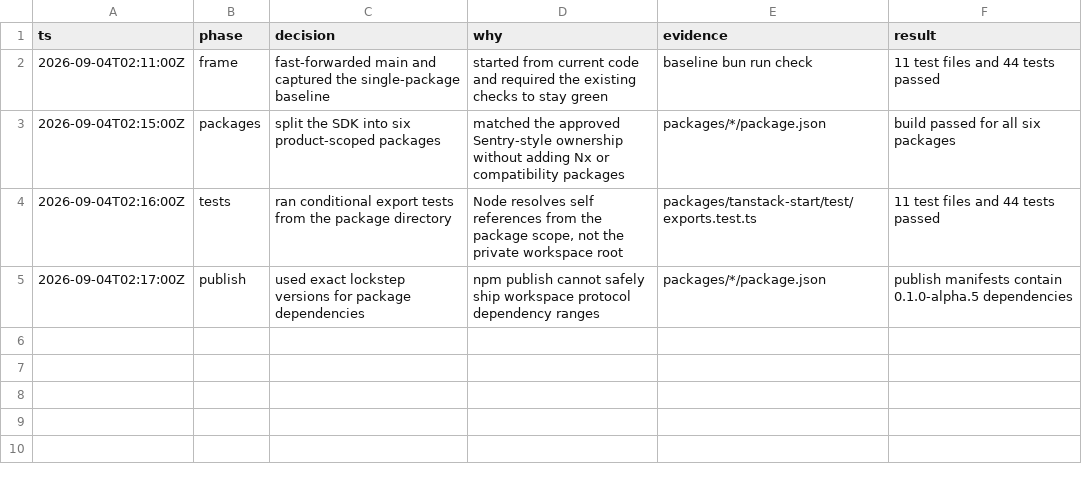
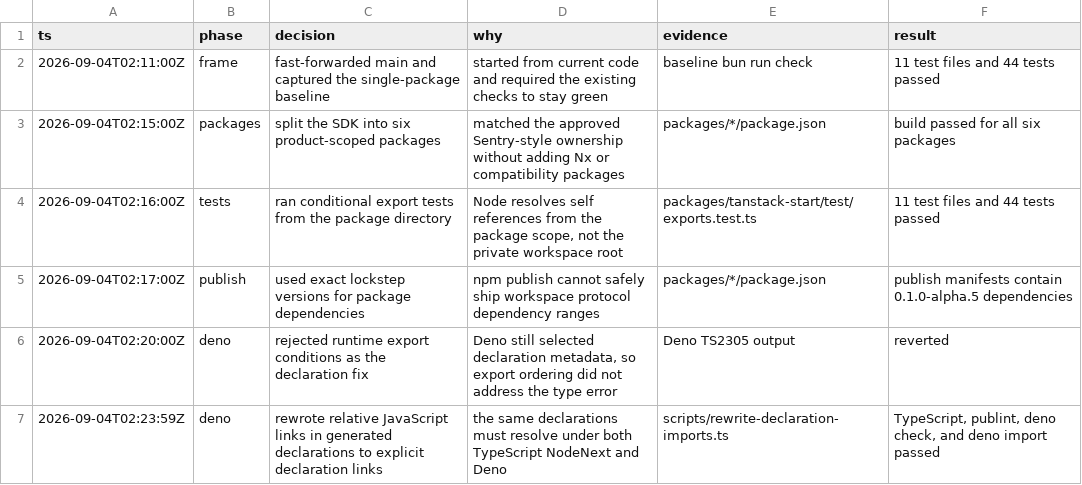
Before and after one commit to supainc/supacatch-js, a TSV file: .audit/monorepo.tsv, drawn as a sheet.

```diff
--- a/.audit/monorepo.tsv
+++ b/.audit/monorepo.tsv
@@ -5 +5,3 @@ ts	phase	decision	why	evidence	result
 2026-09-04T02:17:00Z	publish	used exact lockstep versions for package dependencies	npm publish cannot safely ship workspace protocol dependency ranges	packages/*/package.json	publish manifests contain 0.1.0-alpha.5 dependencies
+2026-09-04T02:20:00Z	deno	rejected runtime export conditions as the declaration fix	Deno still selected declaration metadata, so export ordering did not address the type error	Deno TS2305 output	reverted
+2026-09-04T02:23:59Z	deno	rewrote relative JavaScript links in generated declarations to explicit declaration links	the same declarations must resolve under both TypeScript NodeNext and Deno	scripts/rewrite-declaration-imports.ts	TypeScript, publint, deno check, and deno import passed
```
Also changed, not shown: 3 other files.
